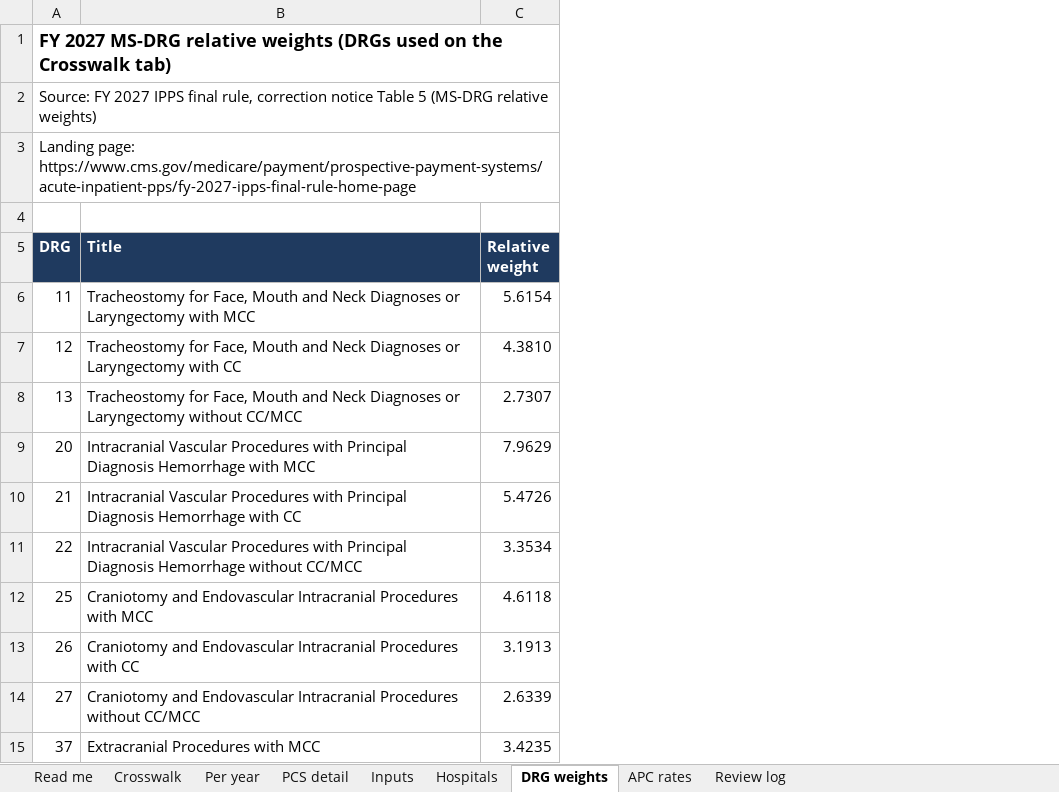
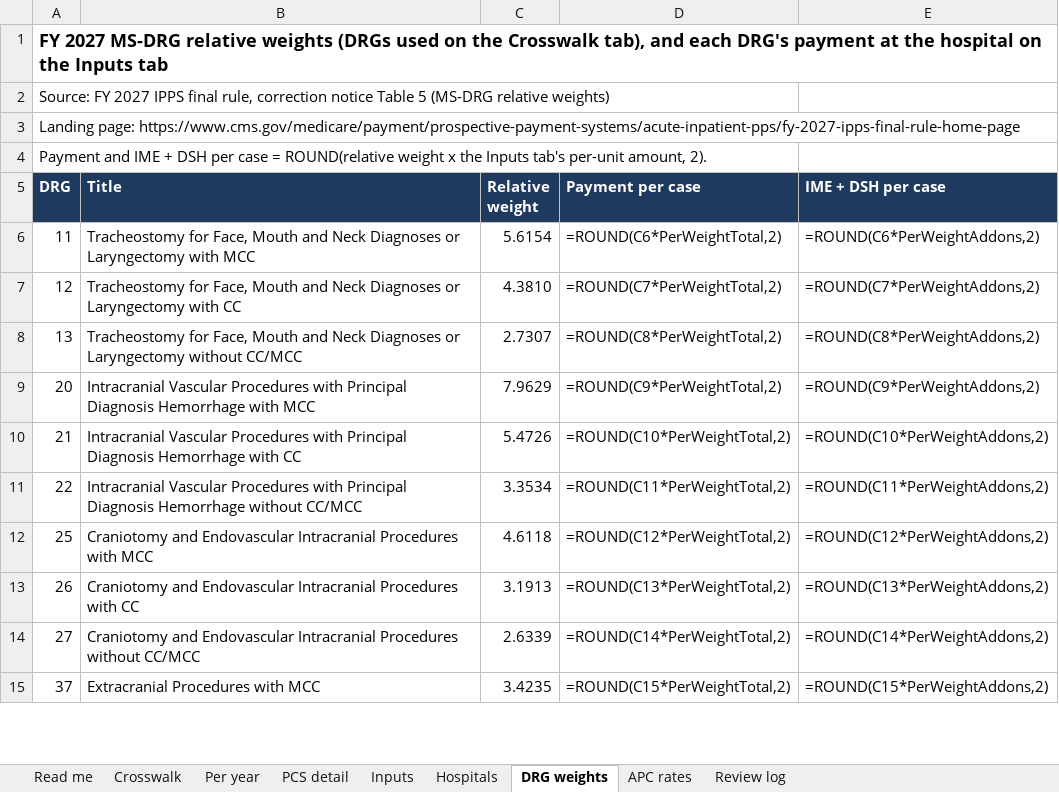
Before and after one commit to daltonhaslam/inpatient-only-lookup, an Excel workbook: pipeline/derived/crosswalk.xlsx, sheet DRG weights, drawn as a sheet; only a part is shown; values as stored, in another font and other column widths than the file's, no borders; formulas without a stored value are shown as written; the diff names each change by its address in the sheet, - before the commit and + after, or states it on an @@ line.

```diff
--- a/pipeline/derived/crosswalk.xlsx (sheet DRG weights)
+++ b/pipeline/derived/crosswalk.xlsx (sheet DRG weights)
+column D (Payment per case), rows 6-15: =ROUND(C6*PerWeightTotal,2) | =ROUND(C7*PerWeightTotal,2) | =ROUND(C8*PerWeightTotal,2) | =ROUND(C9*PerWeightTotal,2) | =ROUND(C10*PerWeightTotal,2) | =ROUND(C11*PerWeightTotal,2) | =ROUND(C12*PerWeightTotal,2) | =ROUND(C13*PerWeightTotal,2) | =ROUND(C14*PerWeightTotal,2) | =ROUND(C15*PerWeightTotal,2)
+column E (IME + DSH per case), rows 6-15: =ROUND(C6*PerWeightAddons,2) | =ROUND(C7*PerWeightAddons,2) | =ROUND(C8*PerWeightAddons,2) | =ROUND(C9*PerWeightAddons,2) | =ROUND(C10*PerWeightAddons,2) | =ROUND(C11*PerWeightAddons,2) | =ROUND(C12*PerWeightAddons,2) | =ROUND(C13*PerWeightAddons,2) | =ROUND(C14*PerWeightAddons,2) | =ROUND(C15*PerWeightAddons,2)
-A1 (DRG): …the Crosswalk tab)
+A1 (DRG): …the Crosswalk tab), and each DRG's payment at the hospital on the Inputs tab
-A4 (DRG): (empty)
+A4 (DRG): Payment and IME + DSH per case = ROUND(relative weight x the Inputs tab's per-unit amount, 2).
```
Also changed, not shown: sheet Crosswalk, sheet Per year, sheet Inputs, sheet Read me, 4 other files.
